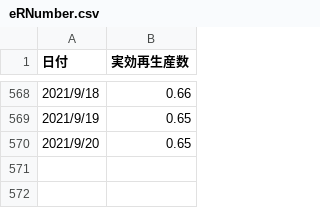
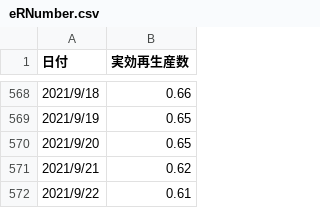
Before and after one commit to nyeoro-bong/vaccineRiskCalc, a CSV file: eRNumber.csv, drawn as a sheet; only a part is shown, gaps mark what is left out.

Commit message:
update092302

```diff
--- a/eRNumber.csv
+++ b/eRNumber.csv
@@ -570 +570,3 @@
 2021/9/20,0.65
+2021/9/21,0.62
+2021/9/22,0.61
```
